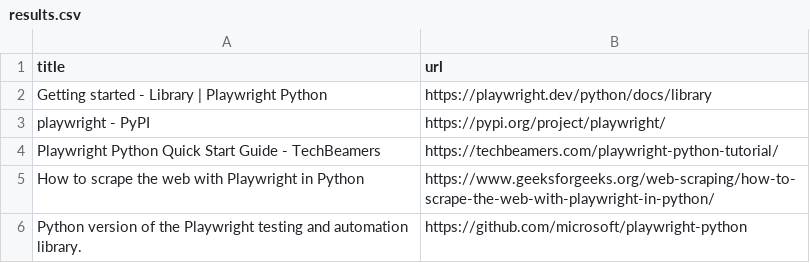
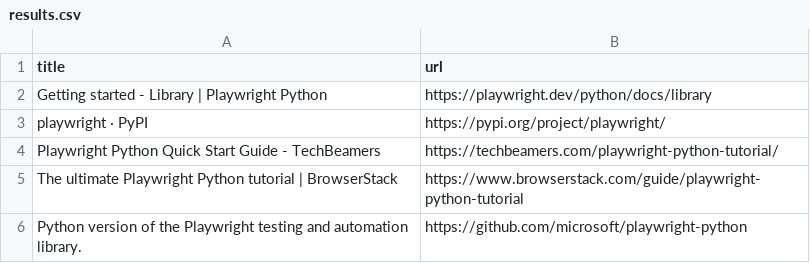
Before and after one commit to ANBHARADWAJ10/python-db-learning, a CSV file: Playwright/Projects/google-search-automation/results.csv, drawn as a sheet.

Commit message:
playwright_learning_updates

```diff
--- a/Playwright/Projects/google-search-automation/results.csv
+++ b/Playwright/Projects/google-search-automation/results.csv
@@ -2,5 +2,5 @@ title,url
 Getting started - Library | Playwright Python,https://playwright.dev/python/docs/library
-playwright - PyPI,https://pypi.org/project/playwright/
+playwright · PyPI,https://pypi.org/project/playwright/
 Playwright Python Quick Start Guide - TechBeamers,https://techbeamers.com/playwright-python-tutorial/
-How to scrape the web with Playwright in Python,https://www.geeksforgeeks.org/web-scraping/how-to-scrape-the-web-with-playwright-in-python/
+The ultimate Playwright Python tutorial | BrowserStack,https://www.browserstack.com/guide/playwright-python-tutorial
 Python version of the Playwright testing and automation library.,https://github.com/microsoft/playwright-python
```
Also changed, not shown: 23 other files.
